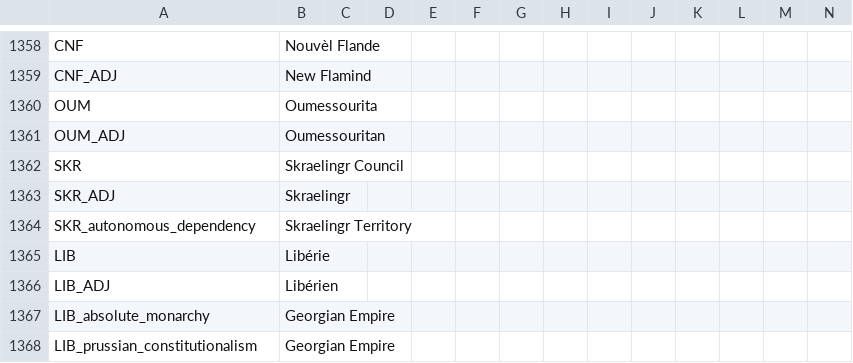
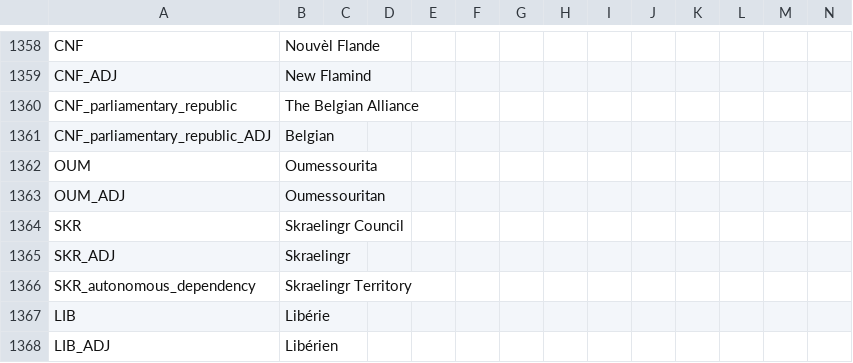
Before and after one commit to TheDeNuke/Divergences-of-Darkness-Rework-Public, a CSV file: Divergences of Darkness Fan Fork/localisation/0_countries.csv, drawn as a sheet; only a part is shown, gaps mark what is left out; the shorter side is filled out with more unchanged rows; rows hold the shown columns only; the diff names each change by its address in the sheet, - before the commit and + after, or states it on an @@ line.

```diff
--- a/Divergences of Darkness Fan Fork/localisation/0_countries.csv
+++ b/Divergences of Darkness Fan Fork/localisation/0_countries.csv
+row 1360: CNF_parliamentary_republic | The Belgian Alliance
+row 1361: CNF_parliamentary_republic_ADJ | Belgian
```
Also changed, not shown: Divergences of Darkness Fan Fork/localisation/0000_DvDCustomLocalization.csv, 21 other files.
